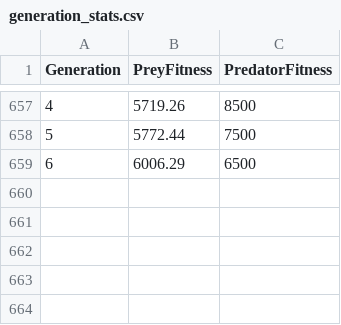
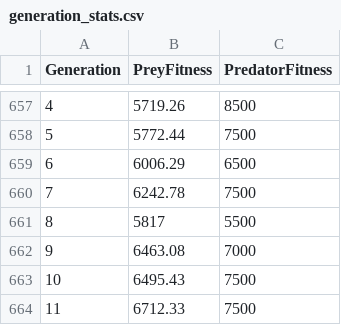
Before and after one commit to Vittorio16/Swarm-Mechanics, a CSV file: logs/generation_stats.csv, drawn as a sheet; only a part is shown, gaps mark what is left out.

```diff
--- a/logs/generation_stats.csv
+++ b/logs/generation_stats.csv
@@ -659 +659,6 @@ Generation,PreyFitness,PredatorFitness
 6,6006.29,6500
+7,6242.78,7500
+8,5817,5500
+9,6463.08,7000
+10,6495.43,7500
+11,6712.33,7500
```
Also changed, not shown: 7 other files.
